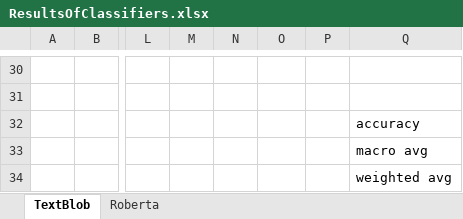
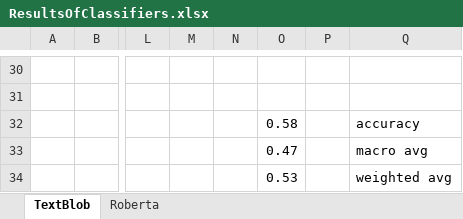
Before and after one commit to HWhr3000/F12AA_TextAnalystics, an Excel workbook: reports/ResultsOfClassifiers.xlsx, sheet TextBlob, drawn as a sheet; only a part is shown, gaps mark what is left out; values as stored, in another font and other column widths than the file's, no borders; the diff covers the shown part only; the diff names each change by its address in the sheet, - before the commit and + after, or states it on an @@ line.

```diff
--- a/reports/ResultsOfClassifiers.xlsx (sheet TextBlob)
+++ b/reports/ResultsOfClassifiers.xlsx (sheet TextBlob)
-O32: (empty)
+O32: 0.58
-O33: (empty)
+O33: 0.47
-O34: (empty)
+O34: 0.53
```
Also changed, not shown: 18 edited cells elsewhere in this sheet, 1 other file.
